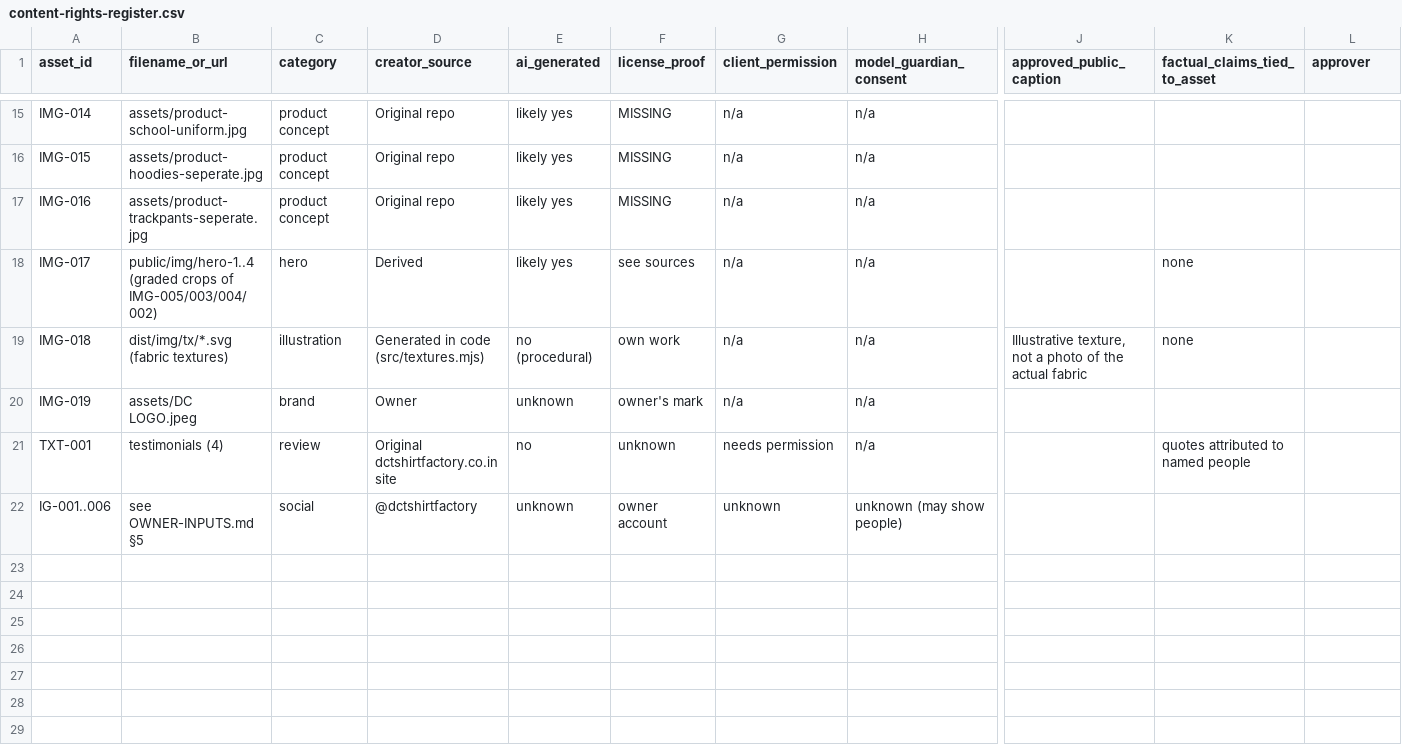
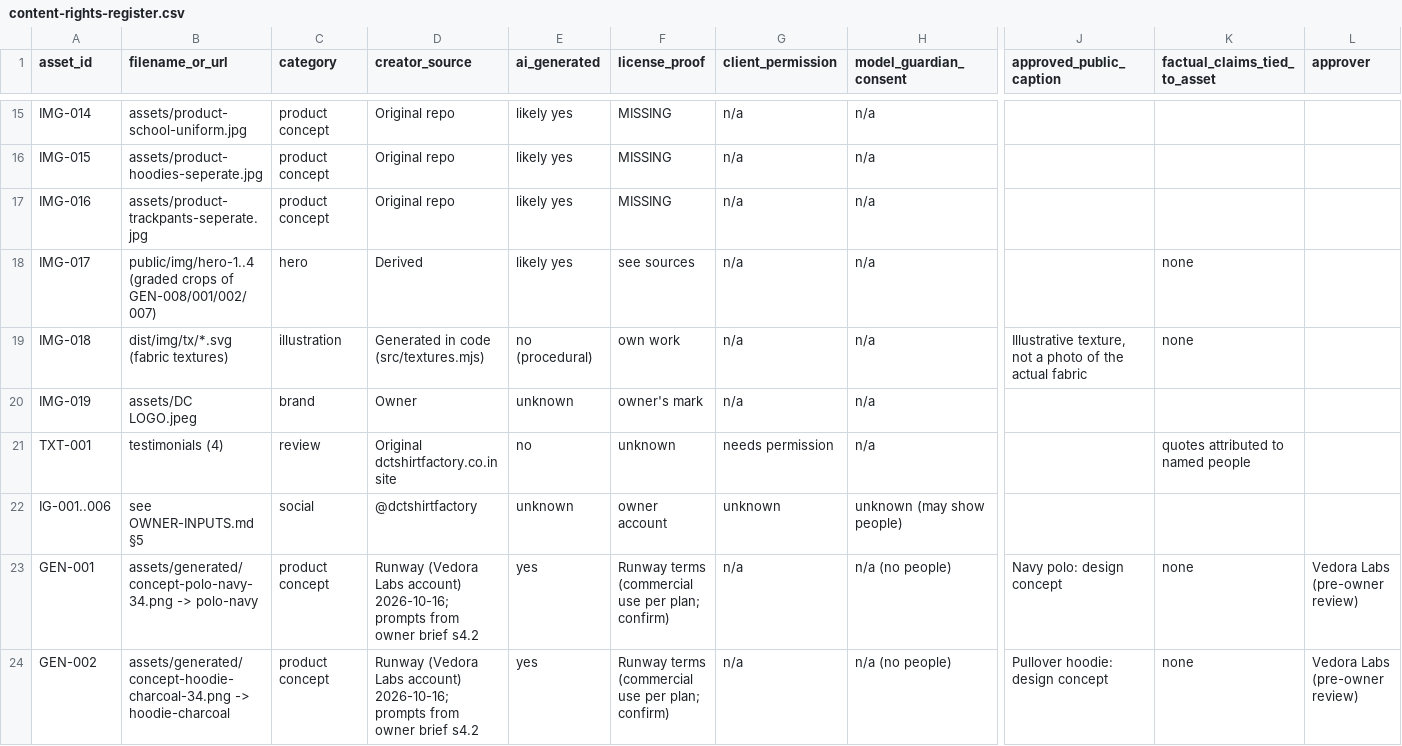
Before and after one commit to vedoralabs/dctshirtfactory-original, a CSV file: docs/content-rights-register.csv, drawn as a sheet; only a part is shown, gaps mark what is left out; rows hold the shown columns only; the diff covers the shown part only; the diff names each change by its address in the sheet, - before the commit and + after, or states it on an @@ line.

```diff
--- a/docs/content-rights-register.csv
+++ b/docs/content-rights-register.csv
-B18 (filename_or_url): …crops of IMG-005/003/004/002)
+B18 (filename_or_url): …crops of GEN-008/001/002/007)
+row 23: GEN-001 | assets/generated/concept-polo-navy-34.png -> polo-navy | product concept | Runway (Vedora Labs account) 2026-10-16; prompts from owner brief s4.2 | yes | Runway terms (commercial use per plan; confirm) | n/a | n/a (no people) | Navy polo: design concept | none | Vedora Labs (pre-owner review)
+row 24: GEN-002 | assets/generated/concept-hoodie-charcoal-34.png -> hoodie-charcoal | product concept | Runway (Vedora Labs account) 2026-10-16; prompts from owner brief s4.2 | yes | Runway terms (commercial use per plan; confirm) | n/a | n/a (no people) | Pullover hoodie: design concept | none | Vedora Labs (pre-owner review)
```
Also changed, not shown: 7 added rows elsewhere in this file, 39 other files.
